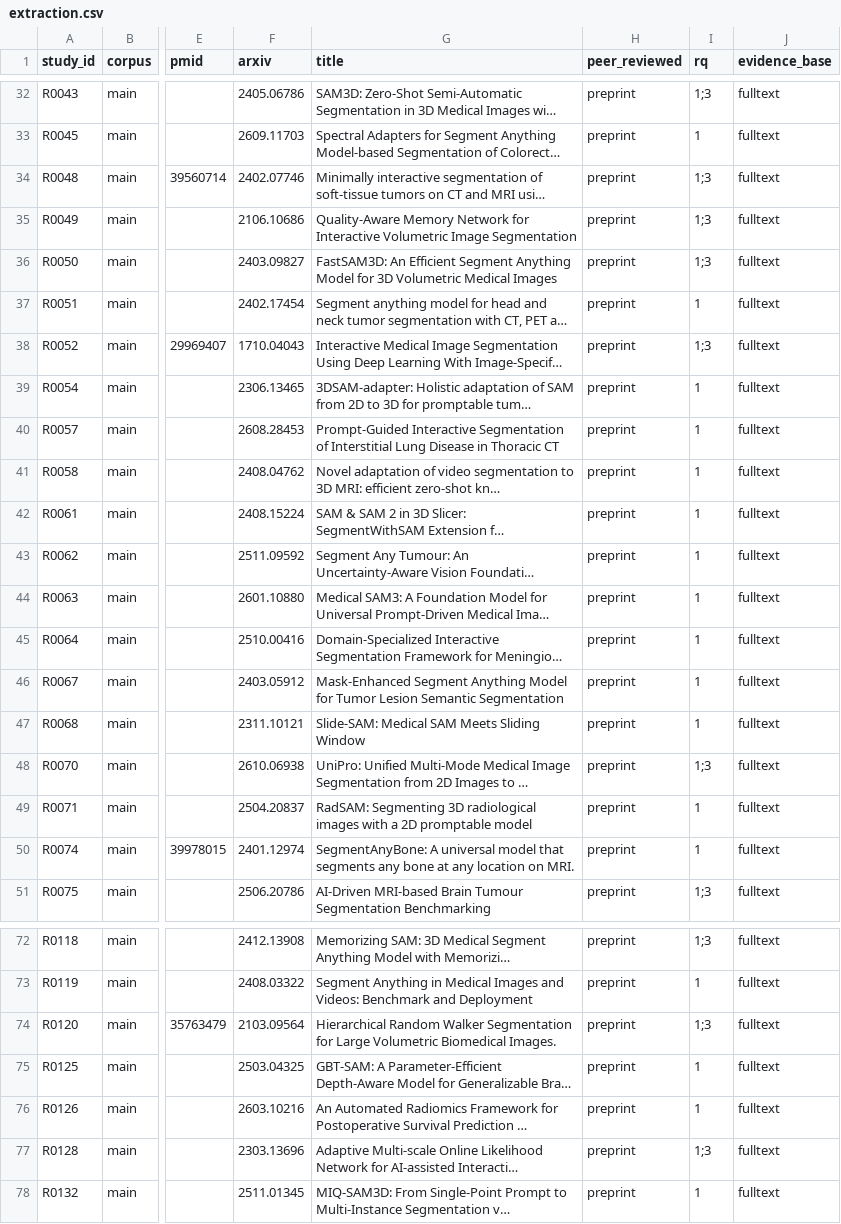
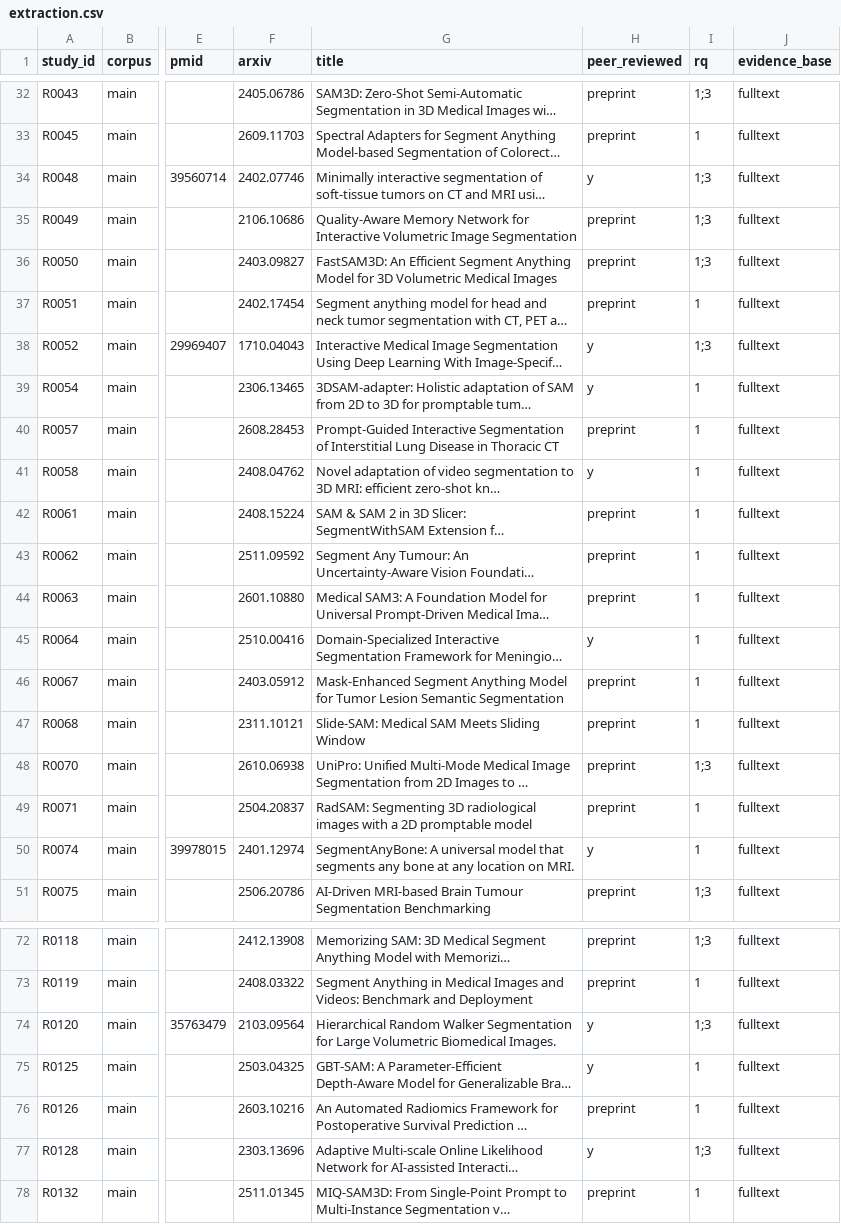
Before and after one commit to Martincel/UnityDICOMVolumeRendering, a CSV file: docs/research/data/extraction.csv, drawn as a sheet; only a part is shown, gaps mark what is left out; long unchanged cells end in …; the diff covers the shown part only; the diff names each change by its address in the sheet, - before the commit and + after, or states it on an @@ line.

Commit message:
Apply manual source checks to the extraction; derive the peer-review flag from the DOI
Checks against abstracts and full texts changed four extraction rows and
excluded one snowball study (usability framework tested on grayscale
natural images, not CT/MR volumes). 222 studies are included.

```diff
--- a/docs/research/data/extraction.csv
+++ b/docs/research/data/extraction.csv
-H34 (peer_reviewed): preprint
+H34 (peer_reviewed): y
-H38:H39 (peer_reviewed): preprint
+H38:H39 (peer_reviewed): y
-H41 (peer_reviewed): preprint
+H41 (peer_reviewed): y
-H45 (peer_reviewed): preprint
+H45 (peer_reviewed): y
-H50 (peer_reviewed): preprint
+H50 (peer_reviewed): y
-H74:H75 (peer_reviewed): preprint
+H74:H75 (peer_reviewed): y
-H77 (peer_reviewed): preprint
+H77 (peer_reviewed): y
```
Also changed, not shown: 1 removed row and 35 edited cells elsewhere in this file, docs/research/data/prisma-counts.csv, docs/research/data/screening-log-snowball.csv, 2 other files.
